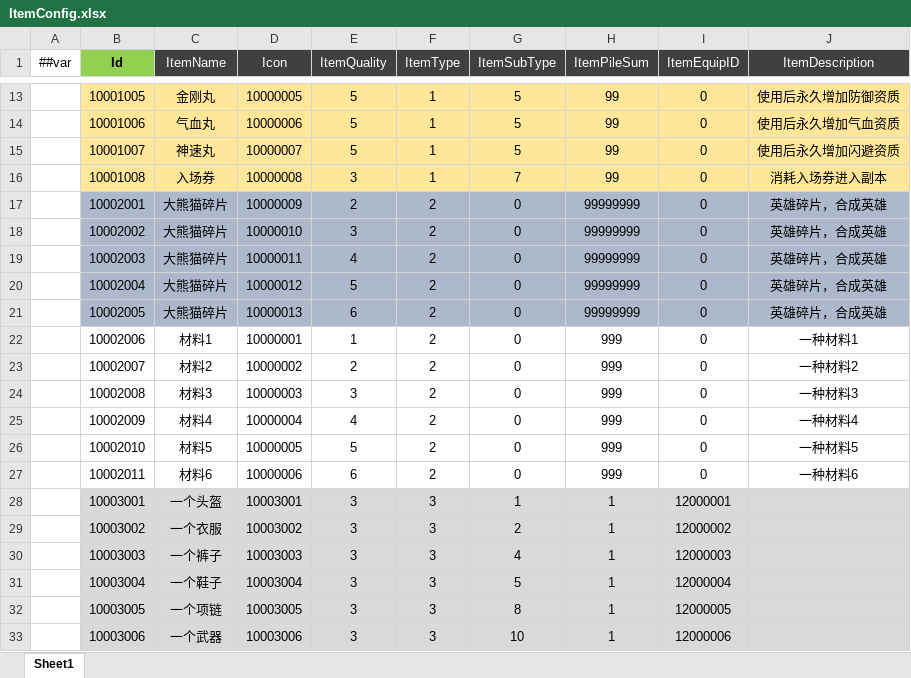
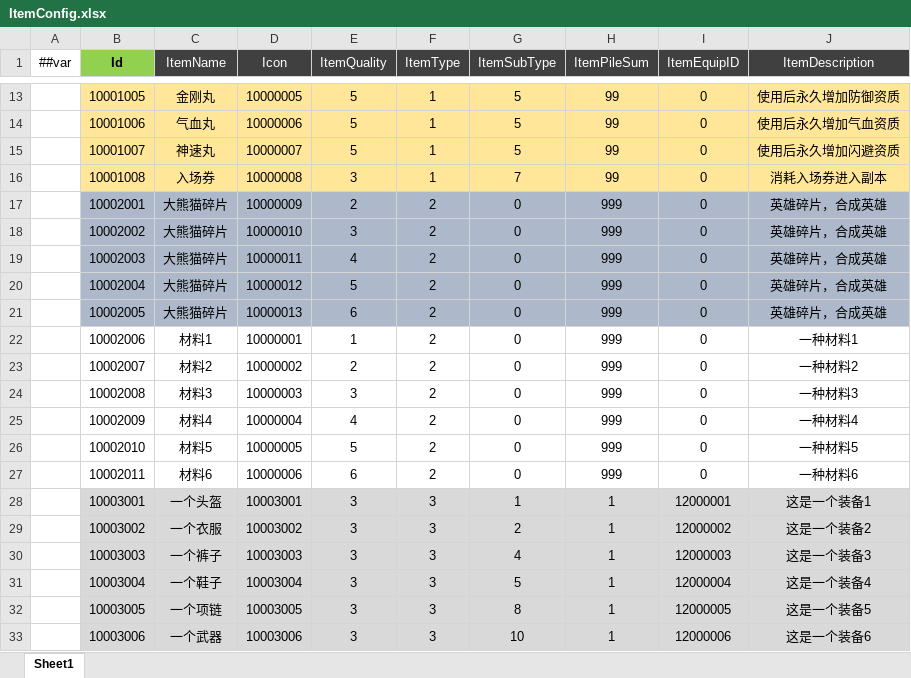
Before and after one commit to csyinghuochong/miniprogram_1, an Excel workbook: Unity/Assets/Config/Excel/ItemConfig.xlsx, sheet Sheet1, drawn as a sheet; only a part is shown, gaps mark what is left out; values as stored, in another font and other column widths than the file's, no borders; the diff names each change by its address in the sheet, - before the commit and + after, or states it on an @@ line.

```diff
--- a/Unity/Assets/Config/Excel/ItemConfig.xlsx (sheet Sheet1)
+++ b/Unity/Assets/Config/Excel/ItemConfig.xlsx (sheet Sheet1)
-H17:H21 (ItemPileSum): 99999999
+H17:H21 (ItemPileSum): 999
-J28 (ItemDescription): (empty)
+J28 (ItemDescription): 这是一个装备1
-J29 (ItemDescription): (empty)
+J29 (ItemDescription): 这是一个装备2
-J30 (ItemDescription): (empty)
+J30 (ItemDescription): 这是一个装备3
-J31 (ItemDescription): (empty)
+J31 (ItemDescription): 这是一个装备4
-J32 (ItemDescription): (empty)
+J32 (ItemDescription): 这是一个装备5
-J33 (ItemDescription): (empty)
+J33 (ItemDescription): 这是一个装备6
```
Also changed, not shown: 18 other files.
